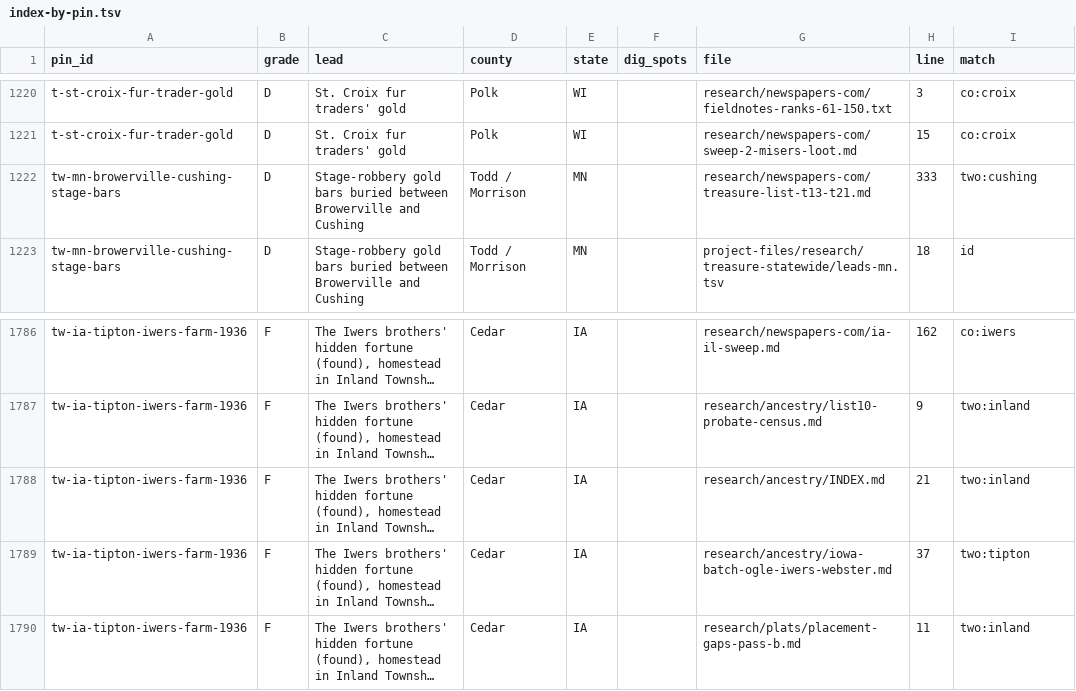
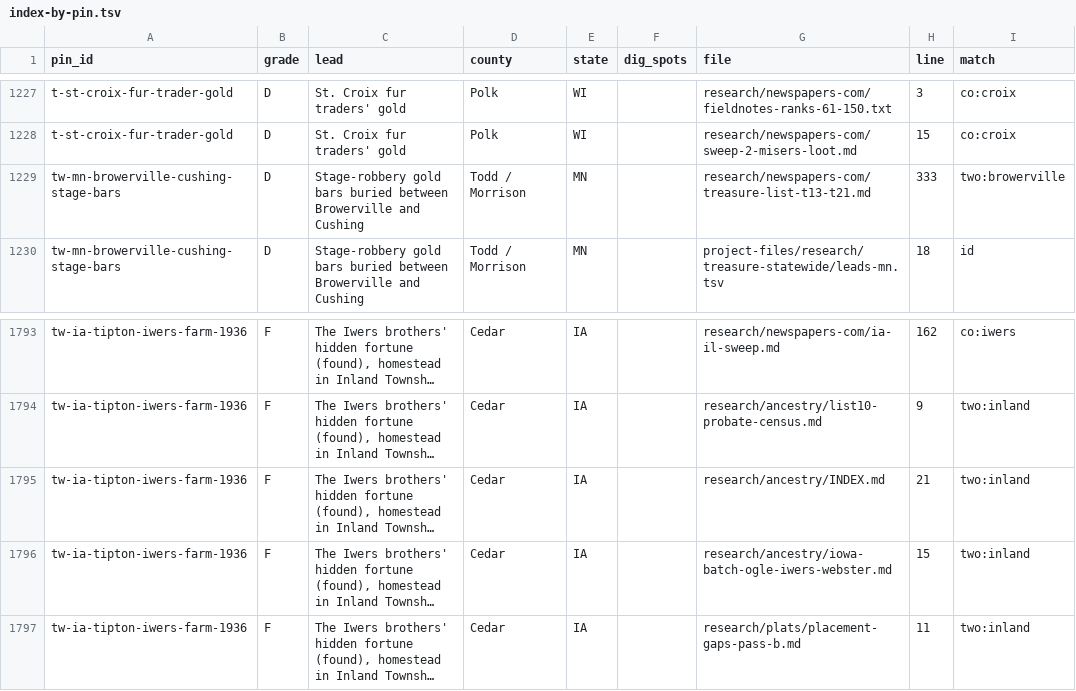
Before and after one commit to benf05ter/gold-atlas, a TSV file: research/index-by-pin.tsv, drawn as a sheet; only a part is shown, gaps mark what is left out; long unchanged cells end in …; addresses are those after the commit; the diff covers the shown part only; the diff names each change by its address in the sheet, - before the commit and + after, or states it on an @@ line.

```diff
--- a/research/index-by-pin.tsv
+++ b/research/index-by-pin.tsv
-I1229 (match): two:cushing
+I1229 (match): two:browerville
-H1796 (line): 37
+H1796 (line): 15
-I1796 (match): two:tipton
+I1796 (match): two:inland
```
Also changed, not shown: 7 added rows and 13 edited cells elsewhere in this file, 3 other files.
